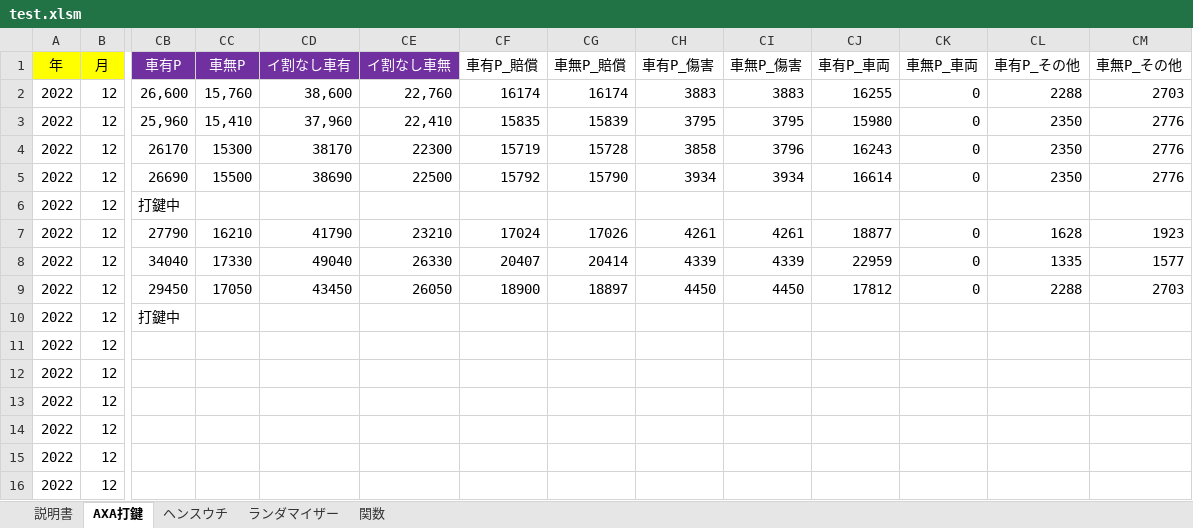
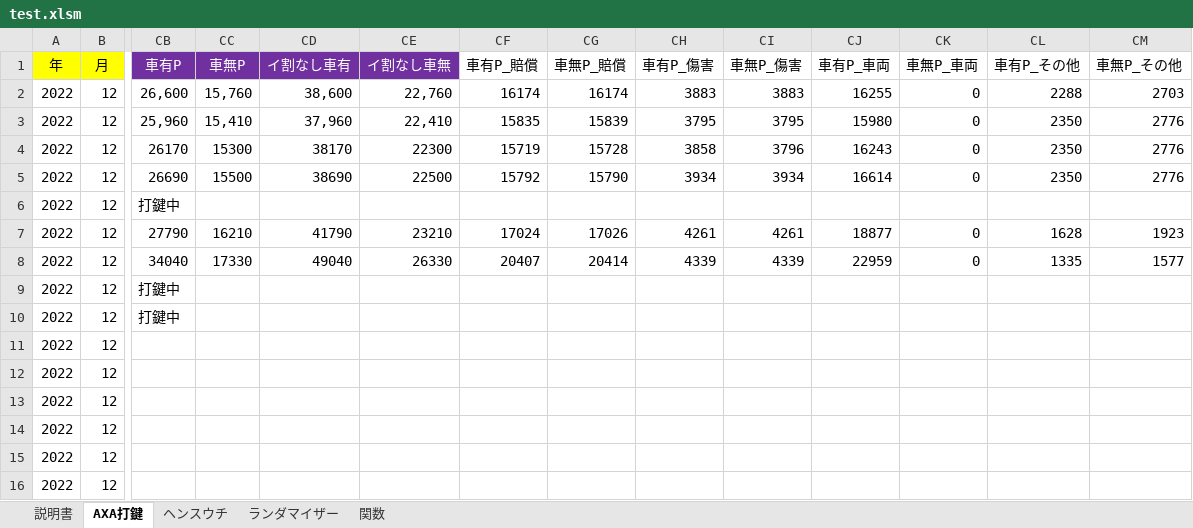
Before and after one commit to yngwaaaa/premium, an Excel workbook: test.xlsm, sheet AXA打鍵, drawn as a sheet; only a part is shown, gaps mark what is left out; values as stored, in another font and other column widths than the file's, no borders; conditional formats not drawn; the diff names each change by its address in the sheet, - before the commit and + after, or states it on an @@ line.

```diff
--- a/test.xlsm (sheet AXA打鍵)
+++ b/test.xlsm (sheet AXA打鍵)
-CB9 (車有P): 29450
+CB9 (車有P): 打鍵中
-CC9 (車無P): 17050
+CC9 (車無P): (empty)
-CD9 (イ割なし車有): 43450
+CD9 (イ割なし車有): (empty)
-CE9 (イ割なし車無): 26050
+CE9 (イ割なし車無): (empty)
-CF9 (車有P_賠償): 18900
+CF9 (車有P_賠償): (empty)
-CG9 (車無P_賠償): 18897
+CG9 (車無P_賠償): (empty)
-CH9 (車有P_傷害): 4450
+CH9 (車有P_傷害): (empty)
-CI9 (車無P_傷害): 4450
+CI9 (車無P_傷害): (empty)
-CJ9 (車有P_車両): 17812
+CJ9 (車有P_車両): (empty)
-CK9 (車無P_車両): 0
+CK9 (車無P_車両): (empty)
-CL9 (車有P_その他): 2288
+CL9 (車有P_その他): (empty)
-CM9 (車無P_その他): 2703
+CM9 (車無P_その他): (empty)
```
Also changed, not shown: test_backup.xlsm.
